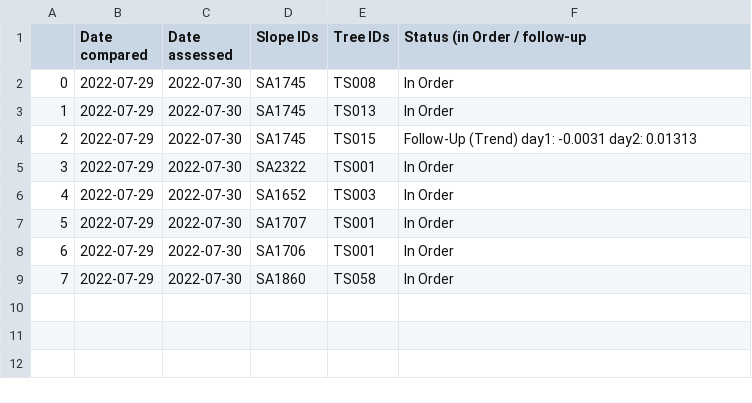
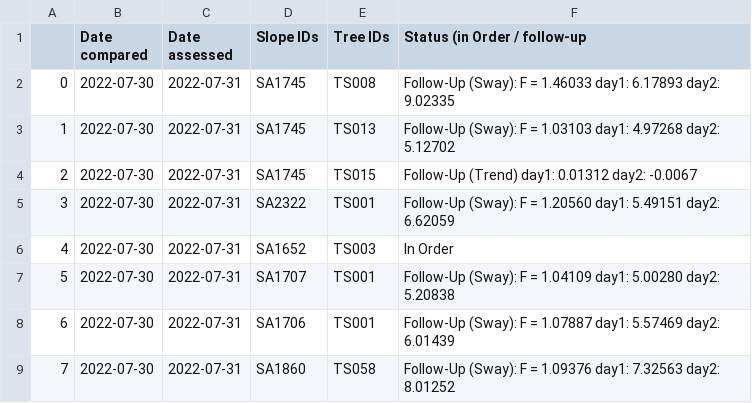
Before and after one commit to treestuff/DataFiles, a CSV file: treeInfoDailyUpdate.csv, drawn as a sheet.

```diff
--- a/treeInfoDailyUpdate.csv
+++ b/treeInfoDailyUpdate.csv
@@ -1,9 +1,9 @@
 ,Date compared,Date assessed,Slope IDs,Tree IDs,Status (in Order / follow-up
-0,2022-07-29,2022-07-30,SA1745,TS008,In Order
-1,2022-07-29,2022-07-30,SA1745,TS013,In Order
-2,2022-07-29,2022-07-30,SA1745,TS015,Follow-Up (Trend) day1: -0.0031 day2: 0.01313
-3,2022-07-29,2022-07-30,SA2322,TS001,In Order
-4,2022-07-29,2022-07-30,SA1652,TS003,In Order
-5,2022-07-29,2022-07-30,SA1707,TS001,In Order
-6,2022-07-29,2022-07-30,SA1706,TS001,In Order
-7,2022-07-29,2022-07-30,SA1860,TS058,In Order
+0,2022-07-30,2022-07-31,SA1745,TS008,Follow-Up (Sway): F = 1.46033 day1: 6.17893 day2: 9.02335
+1,2022-07-30,2022-07-31,SA1745,TS013,Follow-Up (Sway): F = 1.03103 day1: 4.97268 day2: 5.12702
+2,2022-07-30,2022-07-31,SA1745,TS015,Follow-Up (Trend) day1: 0.01312 day2: -0.0067
+3,2022-07-30,2022-07-31,SA2322,TS001,Follow-Up (Sway): F = 1.20560 day1: 5.49151 day2: 6.62059
+4,2022-07-30,2022-07-31,SA1652,TS003,In Order
+5,2022-07-30,2022-07-31,SA1707,TS001,Follow-Up (Sway): F = 1.04109 day1: 5.00280 day2: 5.20838
+6,2022-07-30,2022-07-31,SA1706,TS001,Follow-Up (Sway): F = 1.07887 day1: 5.57469 day2: 6.01439
+7,2022-07-30,2022-07-31,SA1860,TS058,Follow-Up (Sway): F = 1.09376 day1: 7.32563 day2: 8.01252
```
Also changed, not shown: DataCumulatedFlex2.csv, pivotFlexBarrier.csv, 1 other file.
